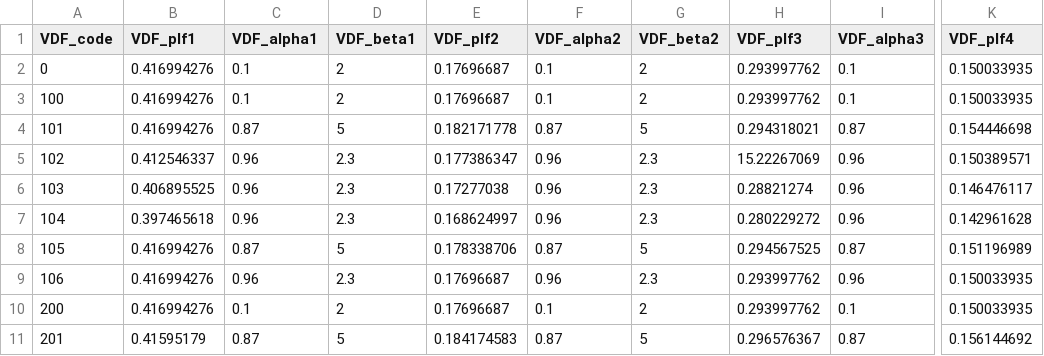
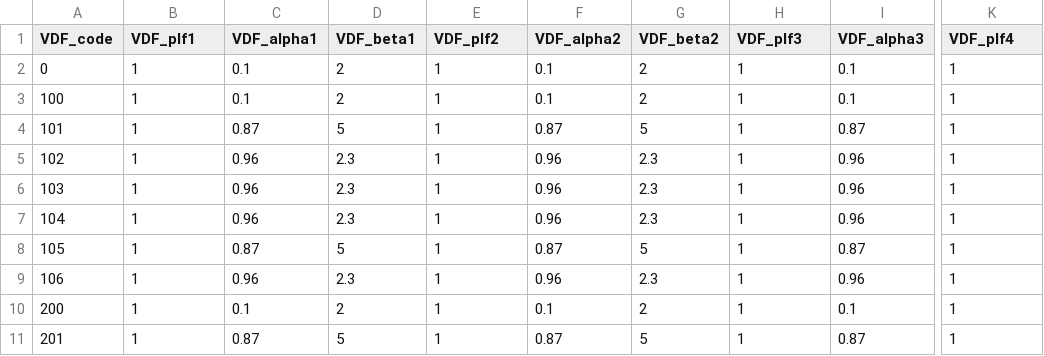
Before and after one commit to Mmdabb/DTALite4Cube, a CSV file: DTALite4Cube/LDN034_BD/link_bpr.csv, drawn as a sheet; only a part is shown, gaps mark what is left out; the diff covers the shown part only; the diff names each change by its address in the sheet, - before the commit and + after, or states it on an @@ line.

Commit message:
update data set

```diff
--- a/DTALite4Cube/LDN034_BD/link_bpr.csv
+++ b/DTALite4Cube/LDN034_BD/link_bpr.csv
-B2:B4 (VDF_plf1): 0.416994276
+B2:B4 (VDF_plf1): 1
-E2:E3 (VDF_plf2): 0.17696687
+E2:E3 (VDF_plf2): 1
-H2:H3 (VDF_plf3): 0.293997762
+H2:H3 (VDF_plf3): 1
-K2:K3 (VDF_plf4): 0.150033935
+K2:K3 (VDF_plf4): 1
-E4 (VDF_plf2): 0.182171778
+E4 (VDF_plf2): 1
-H4 (VDF_plf3): 0.294318021
+H4 (VDF_plf3): 1
-K4 (VDF_plf4): 0.154446698
+K4 (VDF_plf4): 1
-B5 (VDF_plf1): 0.412546337
+B5 (VDF_plf1): 1
-E5 (VDF_plf2): 0.177386347
+E5 (VDF_plf2): 1
-H5 (VDF_plf3): 15.22267069
+H5 (VDF_plf3): 1
-K5 (VDF_plf4): 0.150389571
+K5 (VDF_plf4): 1
-B6 (VDF_plf1): 0.406895525
+B6 (VDF_plf1): 1
-E6 (VDF_plf2): 0.17277038
+E6 (VDF_plf2): 1
-H6 (VDF_plf3): 0.28821274
+H6 (VDF_plf3): 1
-K6 (VDF_plf4): 0.146476117
+K6 (VDF_plf4): 1
-B7 (VDF_plf1): 0.397465618
+B7 (VDF_plf1): 1
-E7 (VDF_plf2): 0.168624997
+E7 (VDF_plf2): 1
-H7 (VDF_plf3): 0.280229272
+H7 (VDF_plf3): 1
-K7 (VDF_plf4): 0.142961628
+K7 (VDF_plf4): 1
-B8:B10 (VDF_plf1): 0.416994276
+B8:B10 (VDF_plf1): 1
-E8 (VDF_plf2): 0.178338706
+E8 (VDF_plf2): 1
-H8 (VDF_plf3): 0.294567525
+H8 (VDF_plf3): 1
-K8 (VDF_plf4): 0.151196989
+K8 (VDF_plf4): 1
-E9:E10 (VDF_plf2): 0.17696687
+E9:E10 (VDF_plf2): 1
-H9:H10 (VDF_plf3): 0.293997762
+H9:H10 (VDF_plf3): 1
-K9:K10 (VDF_plf4): 0.150033935
+K9:K10 (VDF_plf4): 1
-B11 (VDF_plf1): 0.41595179
+B11 (VDF_plf1): 1
-E11 (VDF_plf2): 0.184174583
+E11 (VDF_plf2): 1
-H11 (VDF_plf3): 0.296576367
+H11 (VDF_plf3): 1
-K11 (VDF_plf4): 0.156144692
+K11 (VDF_plf4): 1
```
Also changed, not shown: 144 edited cells elsewhere in this file, DTALite4Cube/LDN034_BD/link_qvdf.csv, 1 other file.
